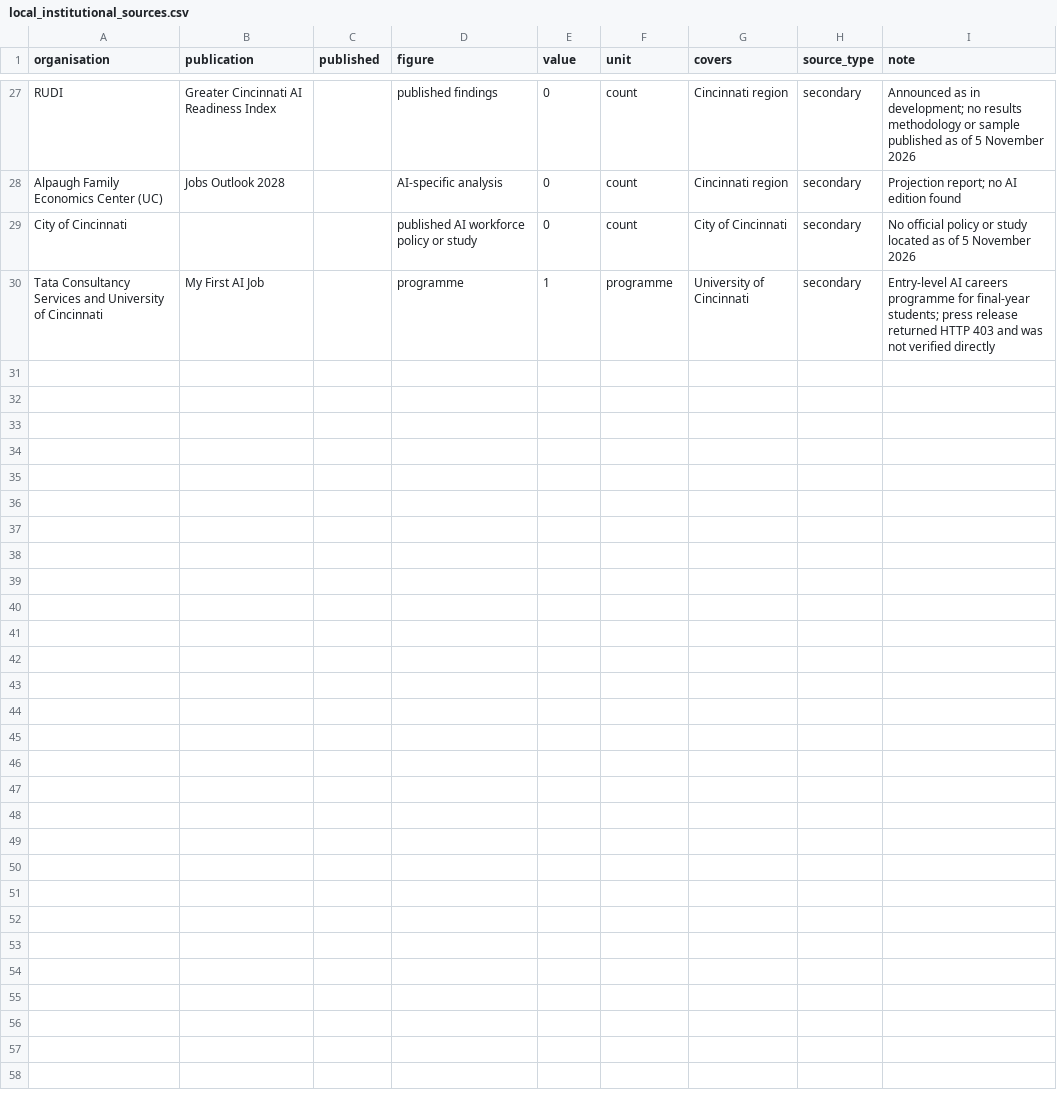
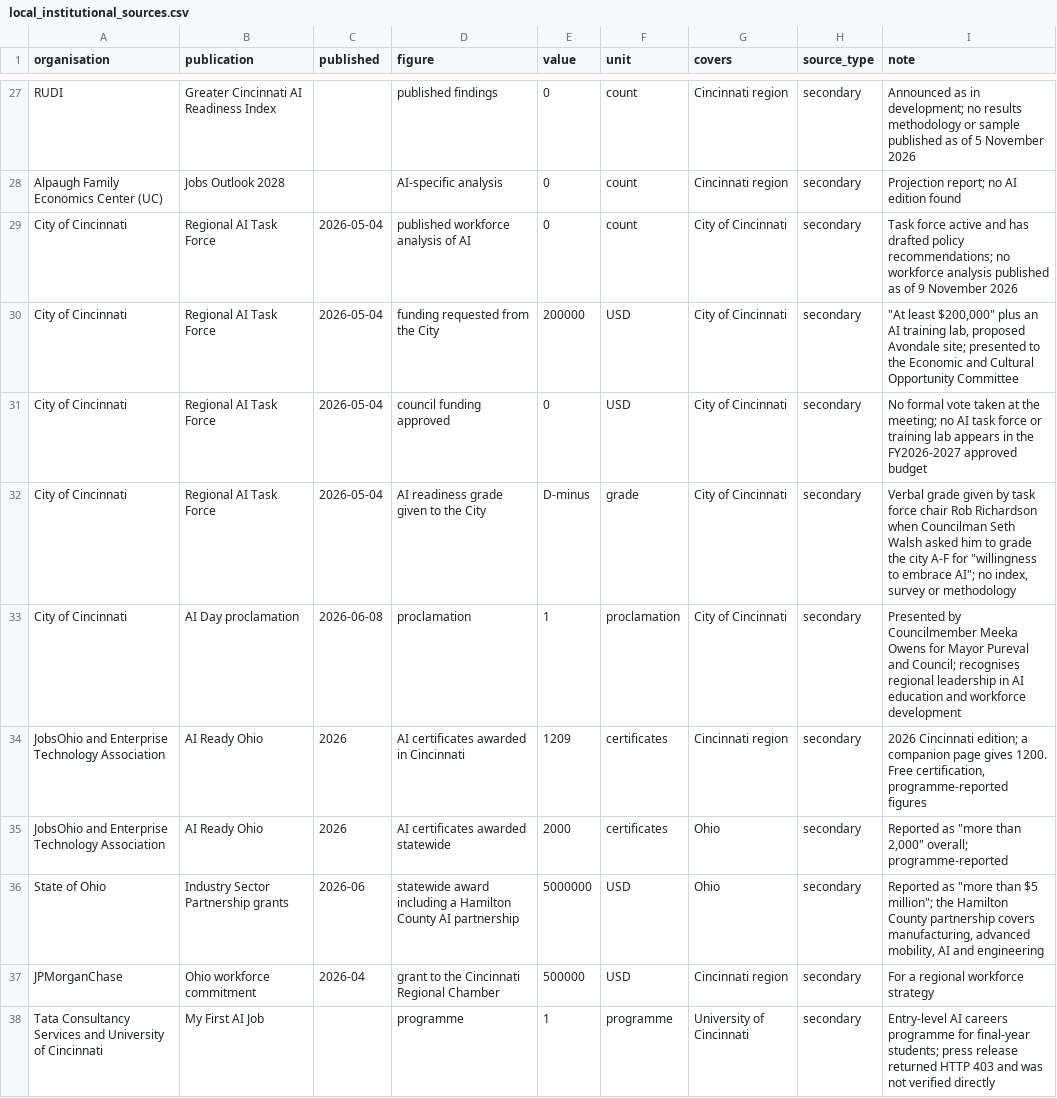
Before and after one commit to ketibak-ai/cincinnati-ai-labor-market, a CSV file: data/local_institutional_sources.csv, drawn as a sheet; only a part is shown, gaps mark what is left out.

```diff
--- a/data/local_institutional_sources.csv
+++ b/data/local_institutional_sources.csv
@@ -28,3 +28,11 @@ RUDI,Greater Cincinnati AI Readiness Index,,published findings,0,count,Cincinnat
 Alpaugh Family Economics Center (UC),Jobs Outlook 2028,,AI-specific analysis,0,count,Cincinnati region,secondary,Projection report; no AI edition found
-City of Cincinnati,,,published AI workforce policy or study,0,count,City of Cincinnati,secondary,No official policy or study located as of 5 November 2026
+City of Cincinnati,Regional AI Task Force,2026-05-04,published workforce analysis of AI,0,count,City of Cincinnati,secondary,"Task force active and has drafted policy recommendations; no workforce analysis published as of 9 November 2026"
+City of Cincinnati,Regional AI Task Force,2026-05-04,funding requested from the City,200000,USD,City of Cincinnati,secondary,"""At least $200,000"" plus an AI training lab, proposed Avondale site; presented to the Economic and Cultural Opportunity Committee"
+City of Cincinnati,Regional AI Task Force,2026-05-04,council funding approved,0,USD,City of Cincinnati,secondary,"No formal vote taken at the meeting; no AI task force or training lab appears in the FY2026-2027 approved budget"
+City of Cincinnati,Regional AI Task Force,2026-05-04,AI readiness grade given to the City,D-minus,grade,City of Cincinnati,secondary,"Verbal grade given by task force chair Rob Richardson when Councilman Seth Walsh asked him to grade the city A-F for ""willingness to embrace AI""; no index, survey or methodology"
+City of Cincinnati,AI Day proclamation,2026-06-08,proclamation,1,proclamation,City of Cincinnati,secondary,"Presented by Councilmember Meeka Owens for Mayor Pureval and Council; recognises regional leadership in AI education and workforce development"
+JobsOhio and Enterprise Technology Association,AI Ready Ohio,2026,AI certificates awarded in Cincinnati,1209,certificates,Cincinnati region,secondary,"2026 Cincinnati edition; a companion page gives 1200. Free certification, programme-reported figures"
+JobsOhio and Enterprise Technology Association,AI Ready Ohio,2026,AI certificates awarded statewide,2000,certificates,Ohio,secondary,"Reported as ""more than 2,000"" overall; programme-reported"
+State of Ohio,Industry Sector Partnership grants,2026-06,statewide award including a Hamilton County AI partnership,5000000,USD,Ohio,secondary,"Reported as ""more than $5 million""; the Hamilton County partnership covers manufacturing, advanced mobility, AI and engineering"
+JPMorganChase,Ohio workforce commitment,2026-04,grant to the Cincinnati Regional Chamber,500000,USD,Cincinnati region,secondary,For a regional workforce strategy
 Tata Consultancy Services and University of Cincinnati,My First AI Job,,programme,1,programme,University of Cincinnati,secondary,Entry-level AI careers programme for final-year students; press release returned HTTP 403 and was not verified directly
```
Also changed, not shown: 1 other file.
